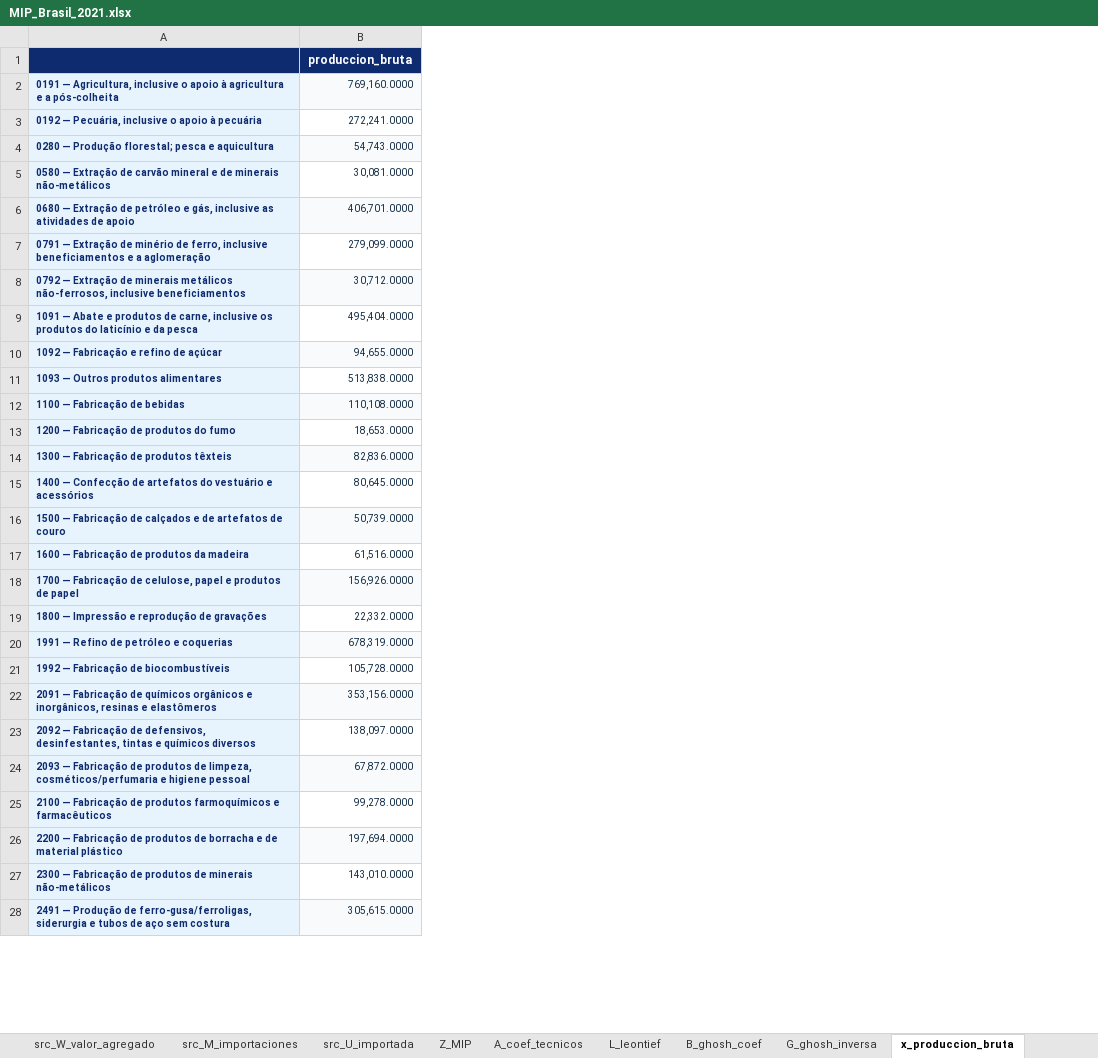
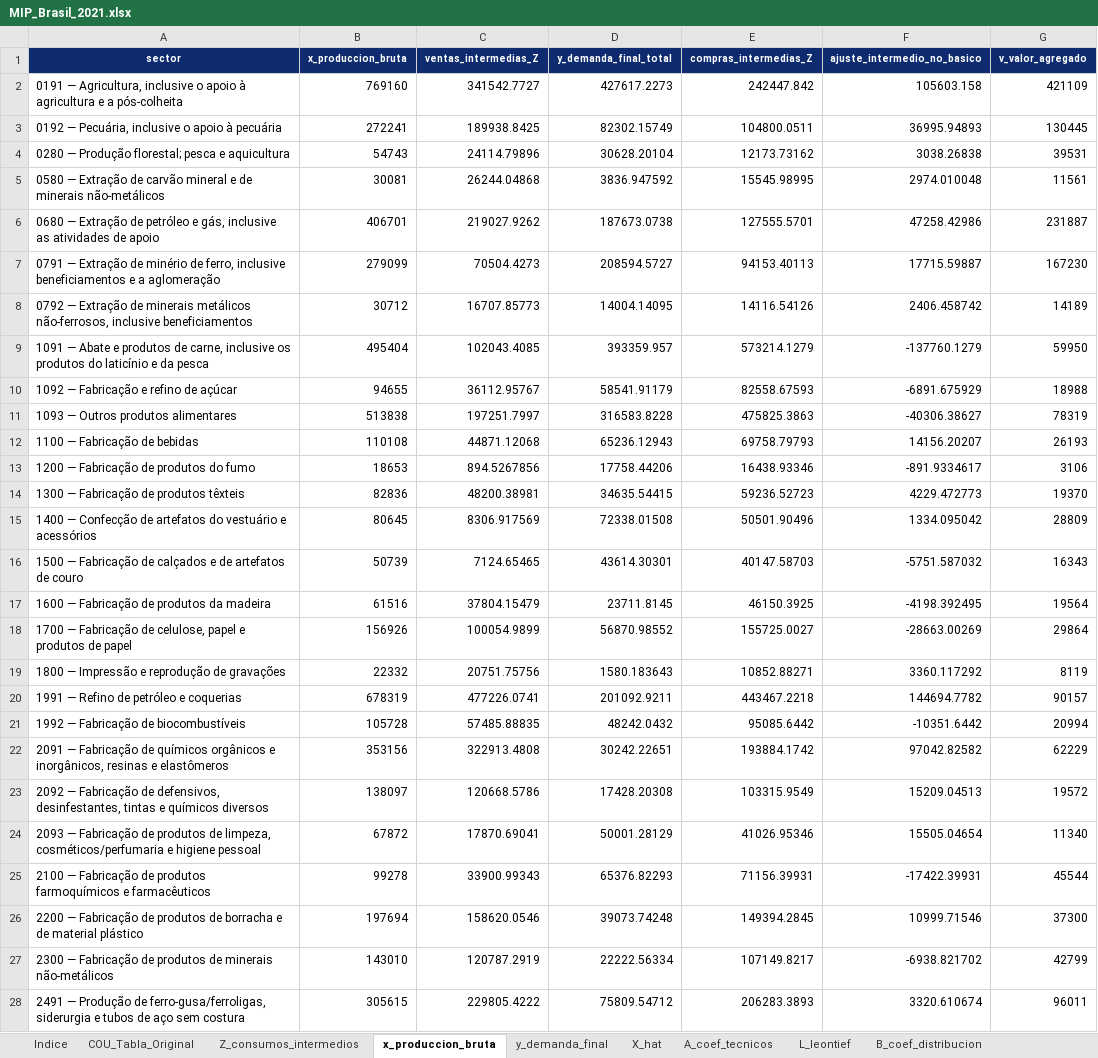
Before and after one commit to edwinpulgarin/matrices-mip, an Excel workbook: MIP/Brasil/MIP_Brasil_2021.xlsx, sheet x_produccion_bruta, drawn as a sheet; only a part is shown; values as stored, in another font and other column widths than the file's, no borders; removed rows and columns are numbered as before the commit, all else as after; the diff covers the shown part only; the diff names each change by its address in the sheet, - before the commit and + after, or states it on an @@ line.

```diff
--- a/MIP/Brasil/MIP_Brasil_2021.xlsx (sheet x_produccion_bruta)
+++ b/MIP/Brasil/MIP_Brasil_2021.xlsx (sheet x_produccion_bruta)
-sheet tab: src_W_valor_agregado
-sheet tab: src_M_importaciones
-sheet tab: src_U_importada
-sheet tab: Z_MIP
-sheet tab: B_ghosh_coef
-sheet tab: G_ghosh_inversa
@@ sheet tab order changed: Indice | COU_Tabla_Original | Z_consumos_intermedios | x_produccion_bruta | y_demanda_final | X_hat | A_coef_tecnicos | L_leontief | B_coef_distribucion @@
-column B (produccion_bruta), rows 2-28: 769,160.0000 | 272,241.0000 | 54,743.0000 | 30,081.0000 | 406,701.0000 | 279,099.0000 | 30,712.0000 | 495,404.0000 | 94,655.0000 | 513,838.0000 | 110,108.0000 | 18,653.0000 | 82,836.0000 | 80,645.0000 | 50,739.0000 | 61,516.0000 | 156,926.0000 | 22,332.0000 | 678,319.0000 | 105,728.0000 | 353,156.0000 | 138,097.0000 | 67,872.0000 | 99,278.0000 | 197,694.0000 | 143,010.0000 | 305,615.0000
+column B (x_produccion_bruta), rows 2-28: 769160 | 272241 | 54743 | 30081 | 406701 | 279099 | 30712 | 495404 | 94655 | 513838 | 110108 | 18653 | 82836 | 80645 | 50739 | 61516 | 156926 | 22332 | 678319 | 105728 | 353156 | 138097 | 67872 | 99278 | 197694 | 143010 | 305615
+column C (ventas_intermedias_Z), rows 2-28: 341542.7727 | 189938.8425 | 24114.79896 | 26244.04868 | 219027.9262 | 70504.4273 | 16707.85773 | 102043.4085 | 36112.95767 | 197251.7997 | 44871.12068 | 894.5267856 | 48200.38981 | 8306.917569 | 7124.65465 | 37804.15479 | 100054.9899 | 20751.75756 | 477226.0741 | 57485.88835 | 322913.4808 | 120668.5786 | 17870.69041 | 33900.99343 | 158620.0546 | 120787.2919 | 229805.4222
+column D (y_demanda_final_total), rows 2-28: 427617.2273 | 82302.15749 | 30628.20104 | 3836.947592 | 187673.0738 | 208594.5727 | 14004.14095 | 393359.957 | 58541.91179 | 316583.8228 | 65236.12943 | 17758.44206 | 34635.54415 | 72338.01508 | 43614.30301 | 23711.8145 | 56870.98552 | 1580.183643 | 201092.9211 | 48242.0432 | 30242.22651 | 17428.20308 | 50001.28129 | 65376.82293 | 39073.74248 | 22222.56334 | 75809.54712
+column E (compras_intermedias_Z), rows 2-28: 242447.842 | 104800.0511 | 12173.73162 | 15545.98995 | 127555.5701 | 94153.40113 | 14116.54126 | 573214.1279 | 82558.67593 | 475825.3863 | 69758.79793 | 16438.93346 | 59236.52723 | 50501.90496 | 40147.58703 | 46150.3925 | 155725.0027 | 10852.88271 | 443467.2218 | 95085.6442 | 193884.1742 | 103315.9549 | 41026.95346 | 71156.39931 | 149394.2845 | 107149.8217 | 206283.3893
+column F (ajuste_intermedio_no_basico), rows 2-28: 105603.158 | 36995.94893 | 3038.26838 | 2974.010048 | 47258.42986 | 17715.59887 | 2406.458742 | -137760.1279 | -6891.675929 | -40306.38627 | 14156.20207 | -891.9334617 | 4229.472773 | 1334.095042 | -5751.587032 | -4198.392495 | -28663.00269 | 3360.117292 | 144694.7782 | -10351.6442 | 97042.82582 | 15209.04513 | 15505.04654 | -17422.39931 | 10999.71546 | -6938.821702 | 3320.610674
+column G (v_valor_agregado), rows 2-28: 421109 | 130445 | 39531 | 11561 | 231887 | 167230 | 14189 | 59950 | 18988 | 78319 | 26193 | 3106 | 19370 | 28809 | 16343 | 19564 | 29864 | 8119 | 90157 | 20994 | 62229 | 19572 | 11340 | 45544 | 37300 | 42799 | 96011
-A1: (empty)
+A1: sector
@@ A2:A28 fill: #E8F4FD → none, bold: on → off, text colour: #0D2B6E → black, text size: larger @@
```
Also changed, not shown: cell formats elsewhere in this sheet, sheet COU_Tabla_Original, sheet B_coef_distribucion, sheet X_hat, sheet Z_consumos_intermedios, sheet L_leontief, sheet A_coef_tecnicos, 2 more sheets, other sheet tabs, MIP/Brasil/MIP_Brasil_2011.xlsx, MIP/Brasil/MIP_Brasil_2012.xlsx, 39 other files.
